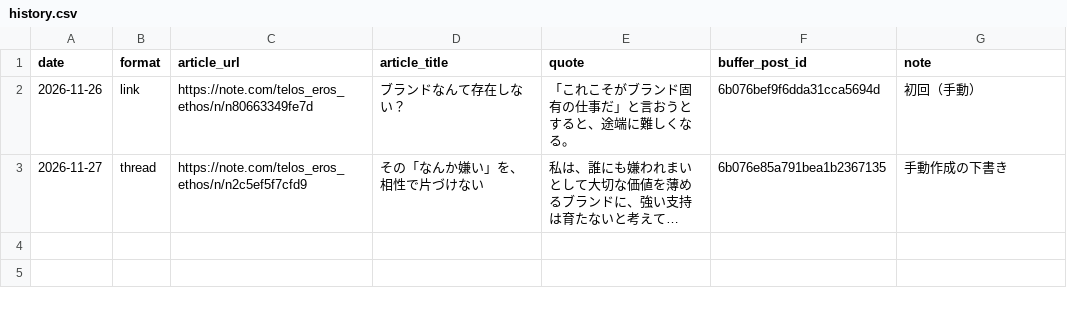
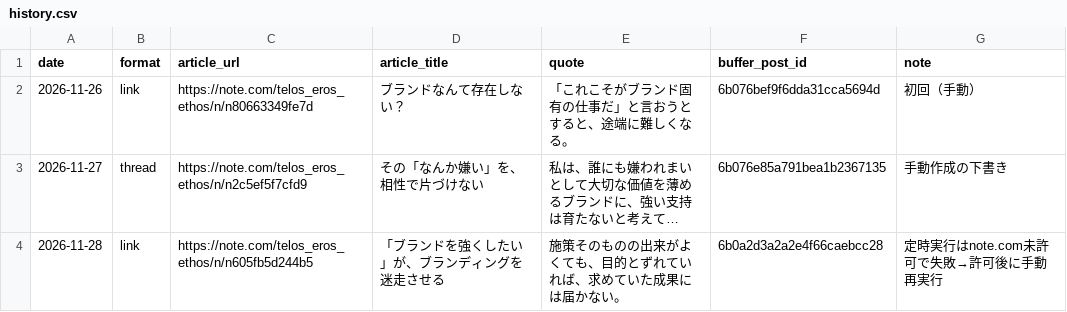
Before and after one commit to masitango-star/note-x-cards, a CSV file: history.csv, drawn as a sheet; long unchanged cells end in …; the diff names each change by its address in the sheet, - before the commit and + after, or states it on an @@ line.

```diff
--- a/history.csv
+++ b/history.csv
+row 4: 2026-11-28 | link | https://note.com/telos_eros_ethos/n/n605fb5d244b5 | 「ブランドを強くしたい」が、ブランディングを迷走させる | 施策そのものの出来がよくても、目的とずれていれば、求めていた成果には届かない。 | 6b0a2d3a2a2e4f66caebcc28 | 定時実行はnote.com未許可で失敗→許可後に手動再実行
```
